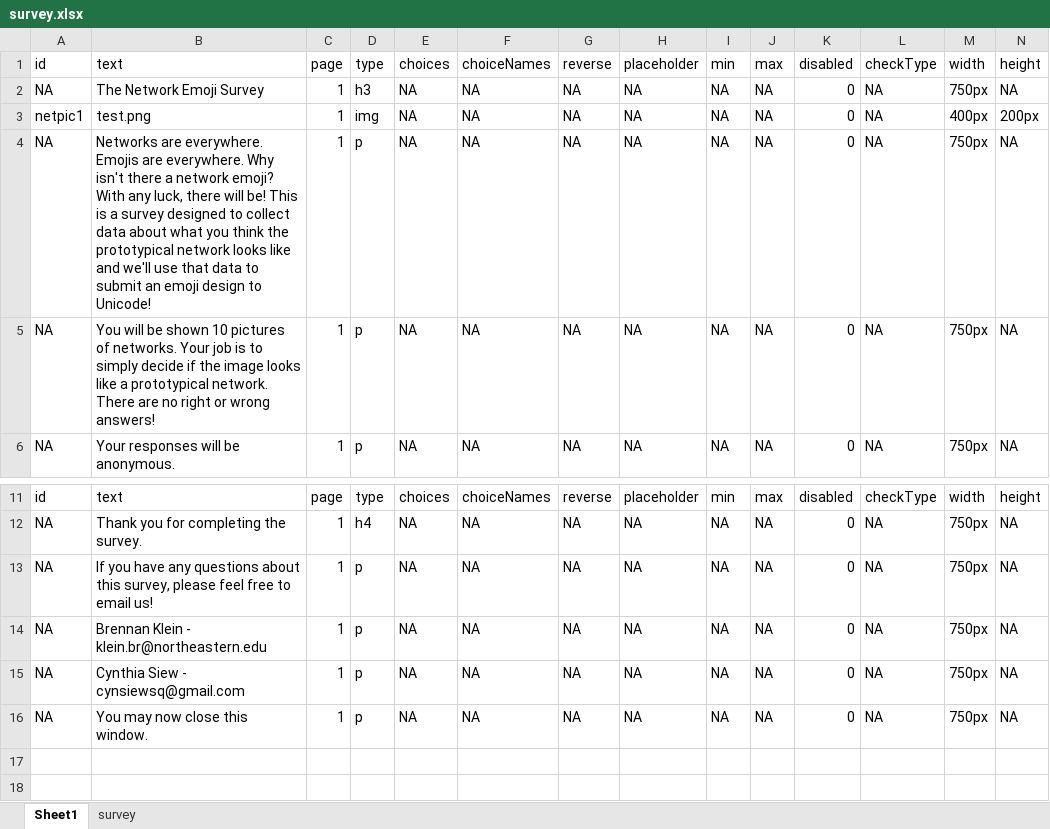
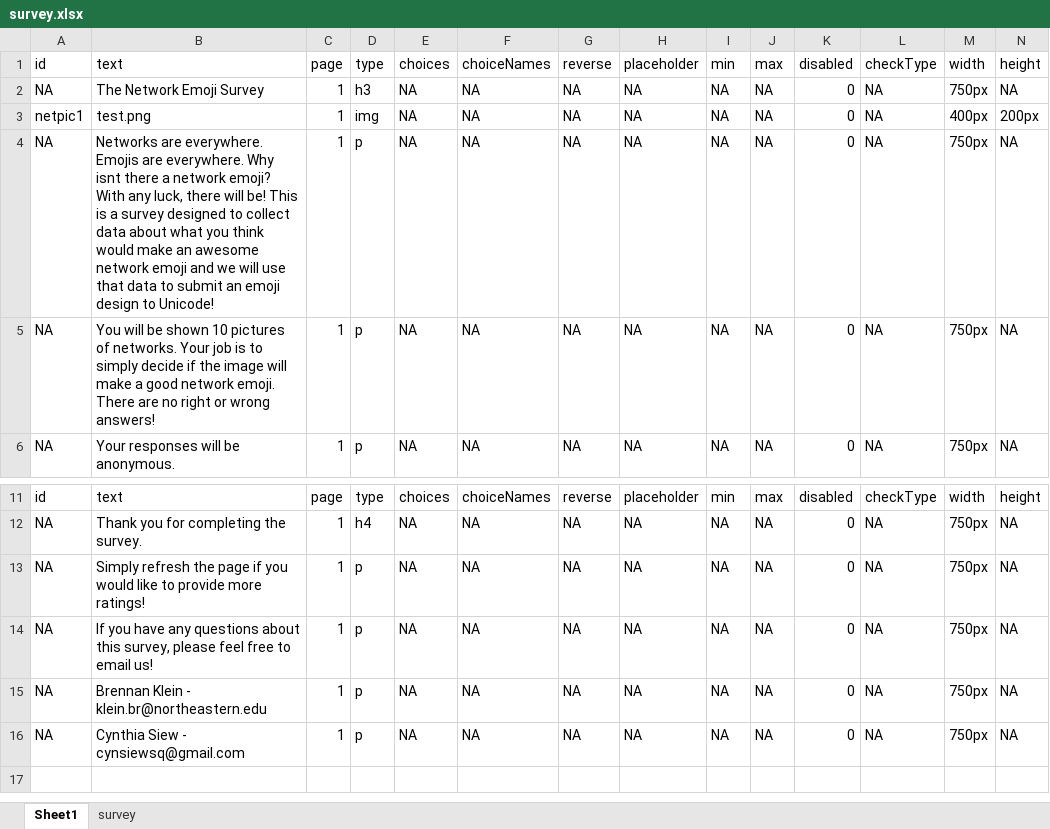
Before and after one commit to csqsiew/netemo, an Excel workbook: survey.xlsx, sheet Sheet1, drawn as a sheet; only a part is shown, gaps mark what is left out; values as stored, in another font and other column widths than the file's, no borders; removed rows and columns are numbered as before the commit, all else as after; rows hold the shown columns only; the diff names each change by its address in the sheet, - before the commit and + after, or states it on an @@ line.

```diff
--- a/survey.xlsx (sheet Sheet1)
+++ b/survey.xlsx (sheet Sheet1)
-B4: …everywhere. Why isn't there a network emoji? With any luck, there will be! This is a survey designed to collect data about what you think the prototypical network looks like and we'll use that…
+B4: …everywhere. Why isnt there a network emoji? With any luck, there will be! This is a survey designed to collect data about what you think would make an awesome network emoji and we will use that…
-B5: …the image looks like a prototypical network. There are…
+B5: …the image will make a good network emoji. There are…
+row 13: NA | Simply refresh the page if you would like to provide more ratings! | 1 | p | NA | NA | NA | NA | NA | NA | 0 | NA | 750px | NA
-row 16: NA | You may now close this window. | 1 | p | NA | NA | NA | NA | NA | NA | 0 | NA | 750px | NA
-row 17: (empty)
```
Also changed, not shown: sheet survey, 5 other files.
